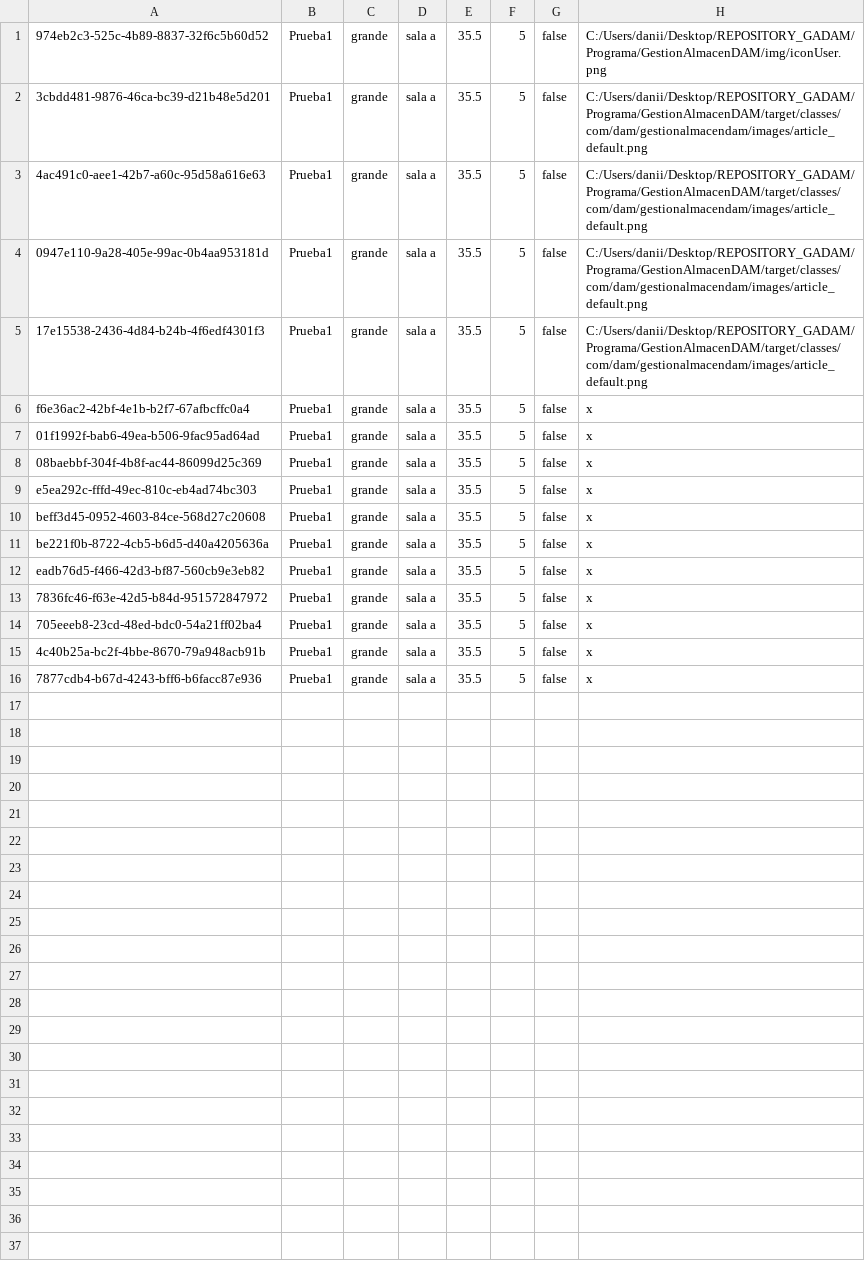
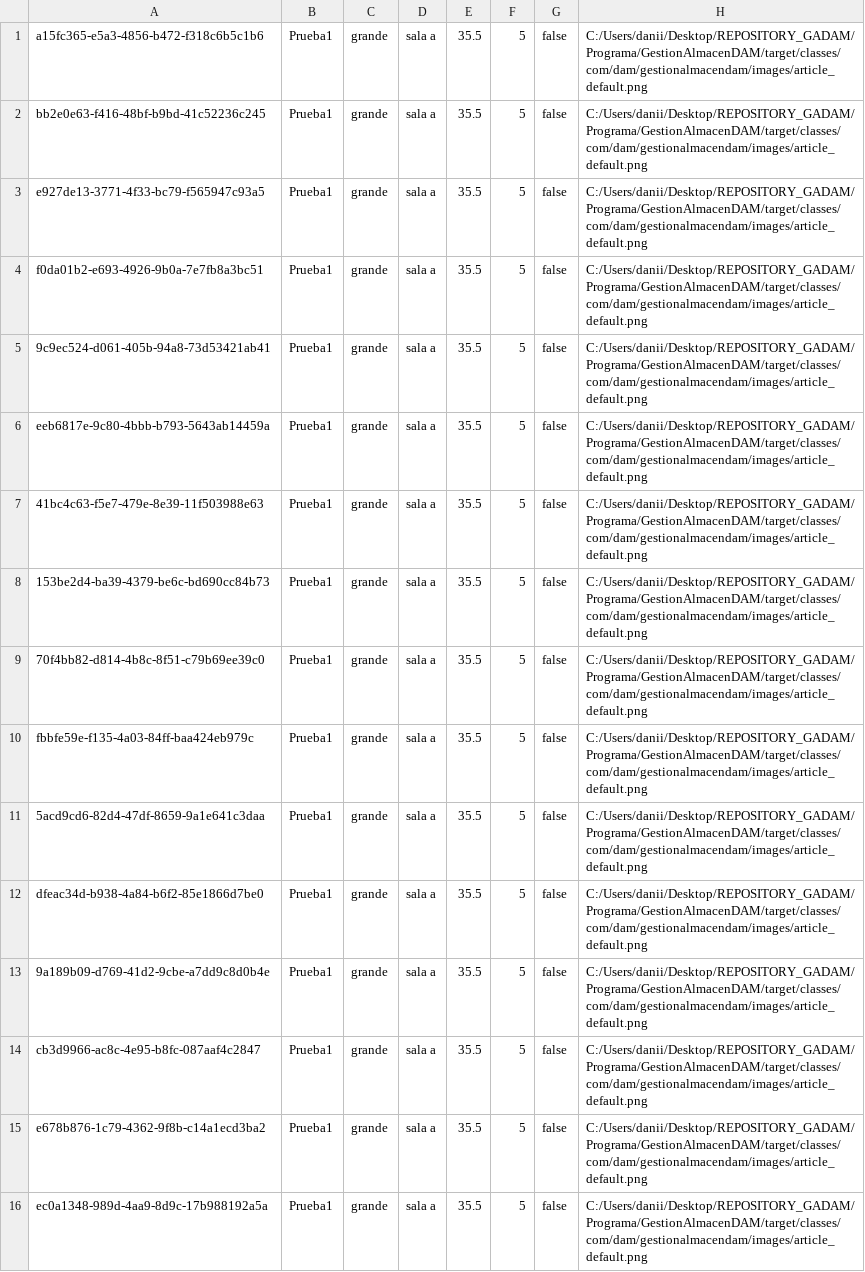
Before and after one commit to idanirf/GADAM, a CSV file: Programa/GestionAlmacenDAM/data/articles.csv, drawn as a sheet.

```diff
--- a/Programa/GestionAlmacenDAM/data/articles.csv
+++ b/Programa/GestionAlmacenDAM/data/articles.csv
@@ -1,16 +1,16 @@
-974eb2c3-525c-4b89-8837-32f6c5b60d52;Prueba1;grande;sala a;35.5;5;false;C:/Users/danii/Desktop/REPOSITORY_GADAM/Programa/GestionAlmacenDAM/img/iconUser.png
-3cbdd481-9876-46ca-bc39-d21b48e5d201;Prueba1;grande;sala a;35.5;5;false;C:/Users/danii/Desktop/REPOSITORY_GADAM/Programa/GestionAlmacenDAM/target/classes/com/dam/gestionalmacendam/images/article_default.png
-4ac491c0-aee1-42b7-a60c-95d58a616e63;Prueba1;grande;sala a;35.5;5;false;C:/Users/danii/Desktop/REPOSITORY_GADAM/Programa/GestionAlmacenDAM/target/classes/com/dam/gestionalmacendam/images/article_default.png
-0947e110-9a28-405e-99ac-0b4aa953181d;Prueba1;grande;sala a;35.5;5;false;C:/Users/danii/Desktop/REPOSITORY_GADAM/Programa/GestionAlmacenDAM/target/classes/com/dam/gestionalmacendam/images/article_default.png
-17e15538-2436-4d84-b24b-4f6edf4301f3;Prueba1;grande;sala a;35.5;5;false;C:/Users/danii/Desktop/REPOSITORY_GADAM/Programa/GestionAlmacenDAM/target/classes/com/dam/gestionalmacendam/images/article_default.png
-f6e36ac2-42bf-4e1b-b2f7-67afbcffc0a4;Prueba1;grande;sala a;35.5;5;false;x
-01f1992f-bab6-49ea-b506-9fac95ad64ad;Prueba1;grande;sala a;35.5;5;false;x
-08baebbf-304f-4b8f-ac44-86099d25c369;Prueba1;grande;sala a;35.5;5;false;x
-e5ea292c-fffd-49ec-810c-eb4ad74bc303;Prueba1;grande;sala a;35.5;5;false;x
-beff3d45-0952-4603-84ce-568d27c20608;Prueba1;grande;sala a;35.5;5;false;x
-be221f0b-8722-4cb5-b6d5-d40a4205636a;Prueba1;grande;sala a;35.5;5;false;x
-eadb76d5-f466-42d3-bf87-560cb9e3eb82;Prueba1;grande;sala a;35.5;5;false;x
-7836fc46-f63e-42d5-b84d-951572847972;Prueba1;grande;sala a;35.5;5;false;x
-705eeeb8-23cd-48ed-bdc0-54a21ff02ba4;Prueba1;grande;sala a;35.5;5;false;x
-4c40b25a-bc2f-4bbe-8670-79a948acb91b;Prueba1;grande;sala a;35.5;5;false;x
-7877cdb4-b67d-4243-bff6-b6facc87e936;Prueba1;grande;sala a;35.5;5;false;x
+a15fc365-e5a3-4856-b472-f318c6b5c1b6;Prueba1;grande;sala a;35.5;5;false;C:/Users/danii/Desktop/REPOSITORY_GADAM/Programa/GestionAlmacenDAM/target/classes/com/dam/gestionalmacendam/images/article_default.png
+bb2e0e63-f416-48bf-b9bd-41c52236c245;Prueba1;grande;sala a;35.5;5;false;C:/Users/danii/Desktop/REPOSITORY_GADAM/Programa/GestionAlmacenDAM/target/classes/com/dam/gestionalmacendam/images/article_default.png
+e927de13-3771-4f33-bc79-f565947c93a5;Prueba1;grande;sala a;35.5;5;false;C:/Users/danii/Desktop/REPOSITORY_GADAM/Programa/GestionAlmacenDAM/target/classes/com/dam/gestionalmacendam/images/article_default.png
+f0da01b2-e693-4926-9b0a-7e7fb8a3bc51;Prueba1;grande;sala a;35.5;5;false;C:/Users/danii/Desktop/REPOSITORY_GADAM/Programa/GestionAlmacenDAM/target/classes/com/dam/gestionalmacendam/images/article_default.png
+9c9ec524-d061-405b-94a8-73d53421ab41;Prueba1;grande;sala a;35.5;5;false;C:/Users/danii/Desktop/REPOSITORY_GADAM/Programa/GestionAlmacenDAM/target/classes/com/dam/gestionalmacendam/images/article_default.png
+eeb6817e-9c80-4bbb-b793-5643ab14459a;Prueba1;grande;sala a;35.5;5;false;C:/Users/danii/Desktop/REPOSITORY_GADAM/Programa/GestionAlmacenDAM/target/classes/com/dam/gestionalmacendam/images/article_default.png
+41bc4c63-f5e7-479e-8e39-11f503988e63;Prueba1;grande;sala a;35.5;5;false;C:/Users/danii/Desktop/REPOSITORY_GADAM/Programa/GestionAlmacenDAM/target/classes/com/dam/gestionalmacendam/images/article_default.png
+153be2d4-ba39-4379-be6c-bd690cc84b73;Prueba1;grande;sala a;35.5;5;false;C:/Users/danii/Desktop/REPOSITORY_GADAM/Programa/GestionAlmacenDAM/target/classes/com/dam/gestionalmacendam/images/article_default.png
+70f4bb82-d814-4b8c-8f51-c79b69ee39c0;Prueba1;grande;sala a;35.5;5;false;C:/Users/danii/Desktop/REPOSITORY_GADAM/Programa/GestionAlmacenDAM/target/classes/com/dam/gestionalmacendam/images/article_default.png
+fbbfe59e-f135-4a03-84ff-baa424eb979c;Prueba1;grande;sala a;35.5;5;false;C:/Users/danii/Desktop/REPOSITORY_GADAM/Programa/GestionAlmacenDAM/target/classes/com/dam/gestionalmacendam/images/article_default.png
+5acd9cd6-82d4-47df-8659-9a1e641c3daa;Prueba1;grande;sala a;35.5;5;false;C:/Users/danii/Desktop/REPOSITORY_GADAM/Programa/GestionAlmacenDAM/target/classes/com/dam/gestionalmacendam/images/article_default.png
+dfeac34d-b938-4a84-b6f2-85e1866d7be0;Prueba1;grande;sala a;35.5;5;false;C:/Users/danii/Desktop/REPOSITORY_GADAM/Programa/GestionAlmacenDAM/target/classes/com/dam/gestionalmacendam/images/article_default.png
+9a189b09-d769-41d2-9cbe-a7dd9c8d0b4e;Prueba1;grande;sala a;35.5;5;false;C:/Users/danii/Desktop/REPOSITORY_GADAM/Programa/GestionAlmacenDAM/target/classes/com/dam/gestionalmacendam/images/article_default.png
+cb3d9966-ac8c-4e95-b8fc-087aaf4c2847;Prueba1;grande;sala a;35.5;5;false;C:/Users/danii/Desktop/REPOSITORY_GADAM/Programa/GestionAlmacenDAM/target/classes/com/dam/gestionalmacendam/images/article_default.png
+e678b876-1c79-4362-9f8b-c14a1ecd3ba2;Prueba1;grande;sala a;35.5;5;false;C:/Users/danii/Desktop/REPOSITORY_GADAM/Programa/GestionAlmacenDAM/target/classes/com/dam/gestionalmacendam/images/article_default.png
+ec0a1348-989d-4aa9-8d9c-17b988192a5a;Prueba1;grande;sala a;35.5;5;false;C:/Users/danii/Desktop/REPOSITORY_GADAM/Programa/GestionAlmacenDAM/target/classes/com/dam/gestionalmacendam/images/article_default.png
```
Also changed, not shown: 32 other files.
